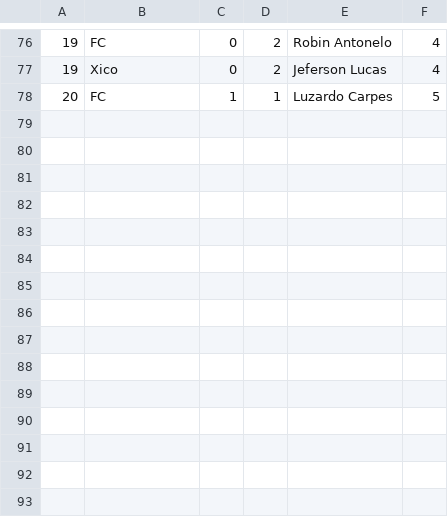
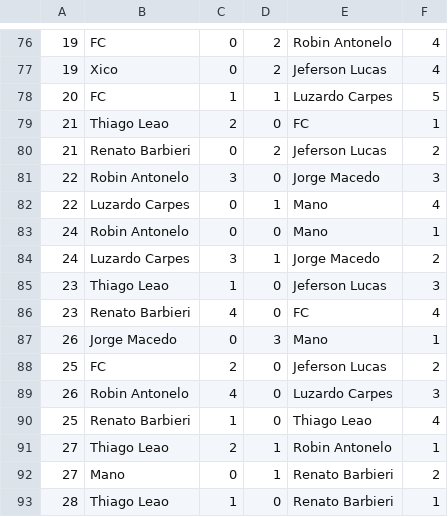
Before and after one commit to renatonunes90/futmesa, a CSV file: DB/championship_1_games.csv, drawn as a sheet; only a part is shown, gaps mark what is left out.

Commit message:
Added all games and phases of example championships.

```diff
--- a/DB/championship_1_games.csv
+++ b/DB/championship_1_games.csv
@@ -78 +78,16 @@
 20;FC;1;1;Luzardo Carpes;5
+21;Thiago Leao;2;0;FC;1
+21;Renato Barbieri;0;2;Jeferson Lucas;2
+22;Robin Antonelo;3;0;Jorge Macedo;3
+22;Luzardo Carpes;0;1;Mano;4
+24;Robin Antonelo;0;0;Mano;1
+24;Luzardo Carpes;3;1;Jorge Macedo;2
+23;Thiago Leao;1;0;Jeferson Lucas;3
+23;Renato Barbieri;4;0;FC;4
+26;Jorge Macedo;0;3;Mano;1
+25;FC;2;0;Jeferson Lucas;2
+26;Robin Antonelo;4;0;Luzardo Carpes;3
+25;Renato Barbieri;1;0;Thiago Leao;4
+27;Thiago Leao;2;1;Robin Antonelo;1
+27;Mano;0;1;Renato Barbieri;2
+28;Thiago Leao;1;0;Renato Barbieri;1
```
Also changed, not shown: 5 other files.
